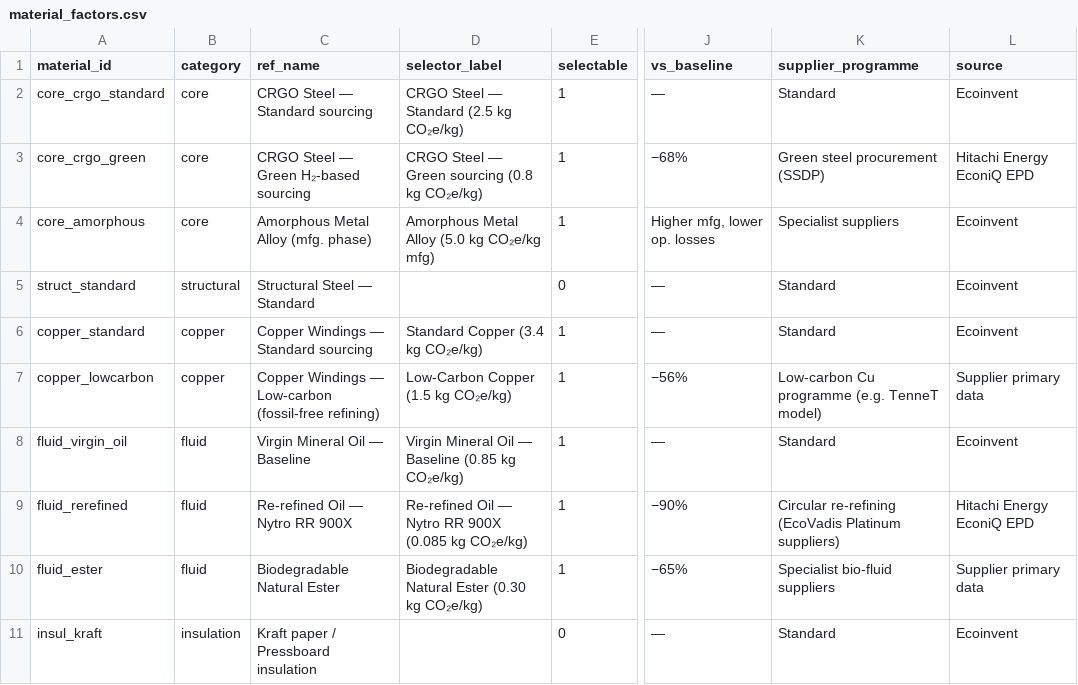
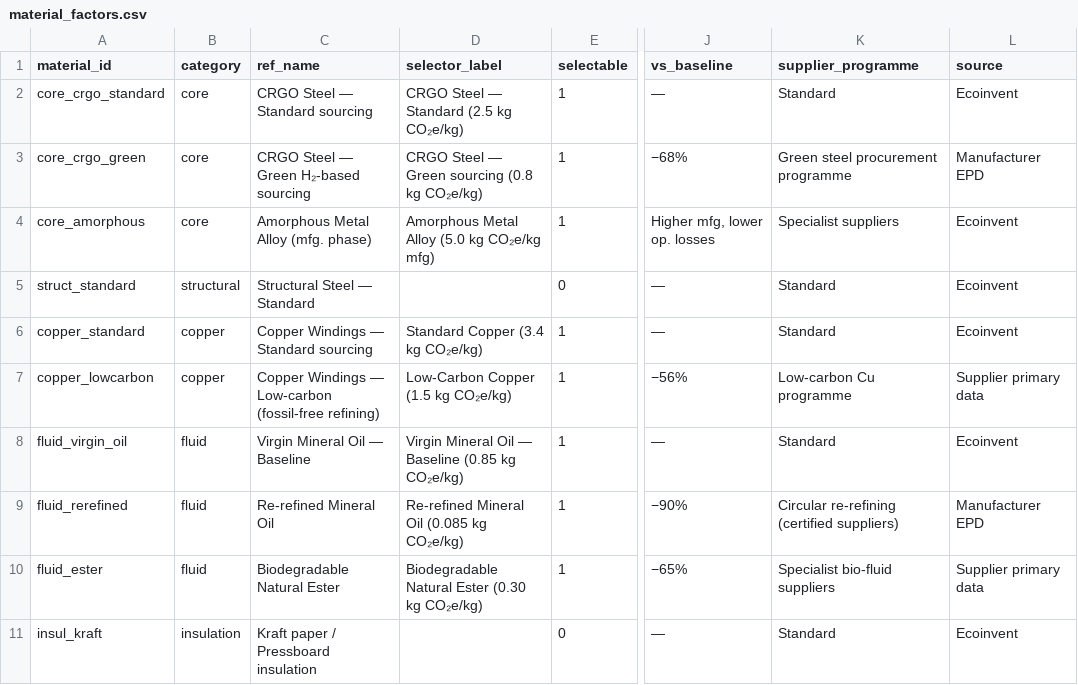
Before and after one commit to lugasraka/CO2-calculator-prototype-transformer, a CSV file: data/material_factors.csv, drawn as a sheet; only a part is shown, gaps mark what is left out; the diff names each change by its address in the sheet, - before the commit and + after, or states it on an @@ line.

Commit message:
refactor: update terminology from 'EconiQ' to 'Eco-Efficient' across documentation and codebase

```diff
--- a/data/material_factors.csv
+++ b/data/material_factors.csv
-K3 (supplier_programme): Green steel procurement (SSDP)
+K3 (supplier_programme): Green steel procurement programme
-L3 (source): Hitachi Energy EconiQ EPD
+L3 (source): Manufacturer EPD
-K7 (supplier_programme): Low-carbon Cu programme (e.g. TenneT model)
+K7 (supplier_programme): Low-carbon Cu programme
-C9 (ref_name): Re-refined Oil — Nytro RR 900X
+C9 (ref_name): Re-refined Mineral Oil
-D9 (selector_label): Re-refined Oil — Nytro RR 900X (0.085 kg CO₂e/kg)
+D9 (selector_label): Re-refined Mineral Oil (0.085 kg CO₂e/kg)
-K9 (supplier_programme): Circular re-refining (EcoVadis Platinum suppliers)
+K9 (supplier_programme): Circular re-refining (certified suppliers)
-L9 (source): Hitachi Energy EconiQ EPD
+L9 (source): Manufacturer EPD
```
Also changed, not shown: data/recovery_factors.csv, data/transformer_presets.csv, 5 other files.
